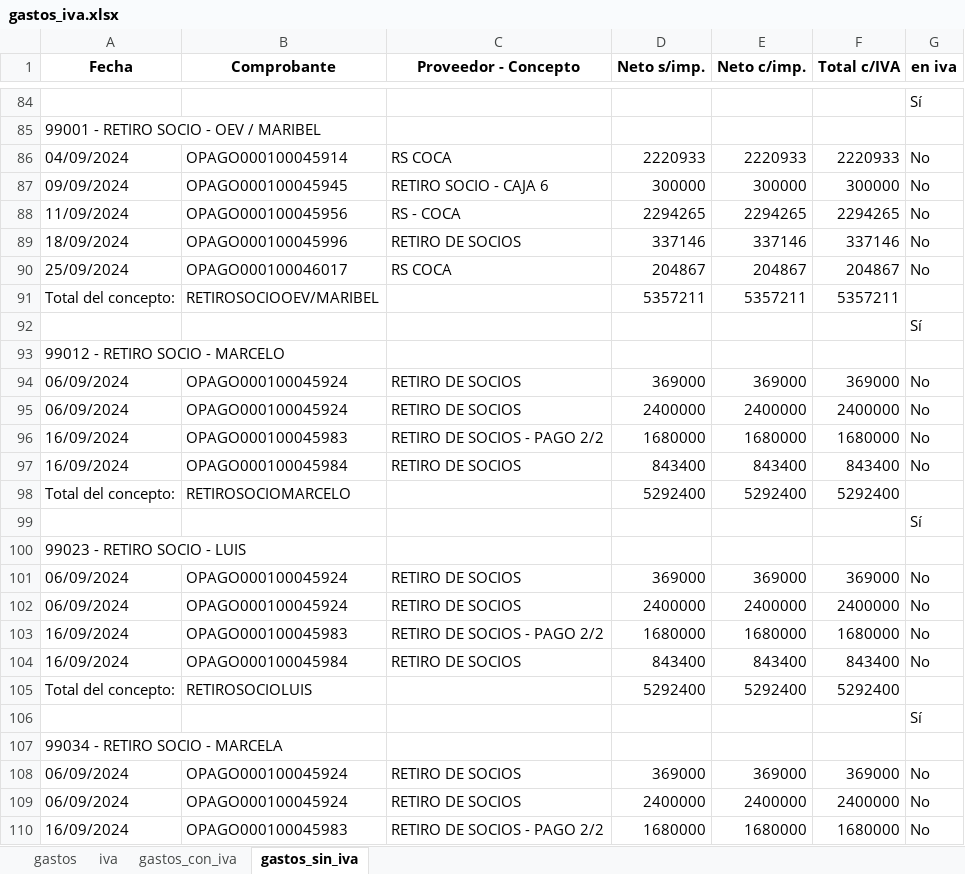
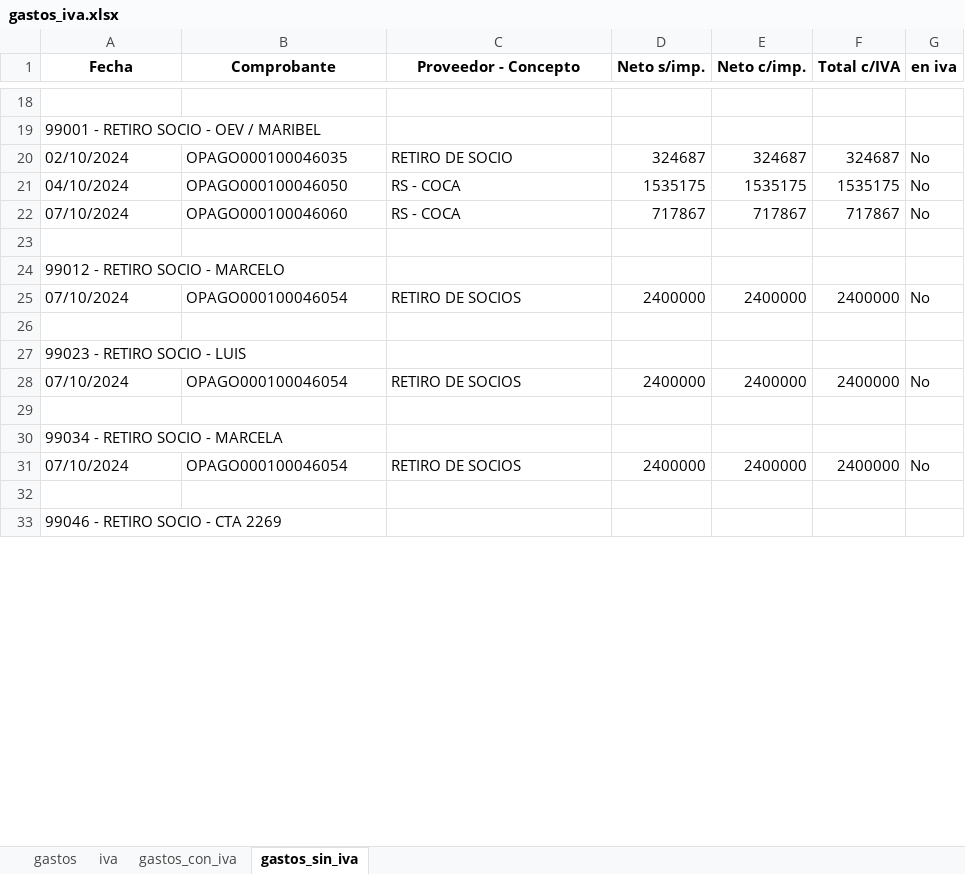
Before and after one commit to RuisuX10/analisis_iva_y_gastos, an Excel workbook: gastos_iva.xlsx, sheet gastos_sin_iva, drawn as a sheet; only a part is shown, gaps mark what is left out; the shorter side is filled out with more unchanged rows; values as stored, in another font and other column widths than the file's, no borders; conditional formats not drawn; removed rows and columns are numbered as before the commit, all else as after; the diff covers the shown part only; the diff names each change by its address in the sheet, - before the commit and + after, or states it on an @@ line.

Commit message:
elminado la fila en gastos con totales

```diff
--- a/gastos_iva.xlsx (sheet gastos_sin_iva)
+++ b/gastos_iva.xlsx (sheet gastos_sin_iva)
-G18 (en iva): Sí
+G18 (en iva): (empty)
-row 86: 04/09/2024 | OPAGO000100045914 | RS COCA | 2220933 | 2220933 | 2220933 | No
-row 87: 09/09/2024 | OPAGO000100045945 | RETIRO SOCIO - CAJA 6 | 300000 | 300000 | 300000 | No
-row 88: 11/09/2024 | OPAGO000100045956 | RS - COCA | 2294265 | 2294265 | 2294265 | No
-row 89: 18/09/2024 | OPAGO000100045996 | RETIRO DE SOCIOS | 337146 | 337146 | 337146 | No
-row 90: 25/09/2024 | OPAGO000100046017 | RS COCA | 204867 | 204867 | 204867 | No
-row 91: Total del concepto: | RETIROSOCIOOEV/MARIBEL |  | 5357211 | 5357211 | 5357211
+row 20: 02/10/2024 | OPAGO000100046035 | RETIRO DE SOCIO | 324687 | 324687 | 324687 | No
+row 21: 04/10/2024 | OPAGO000100046050 | RS - COCA | 1535175 | 1535175 | 1535175 | No
+row 22: 07/10/2024 | OPAGO000100046060 | RS - COCA | 717867 | 717867 | 717867 | No
-G23 (en iva): Sí
+G23 (en iva): (empty)
-row 94: 06/09/2024 | OPAGO000100045924 | RETIRO DE SOCIOS | 369000 | 369000 | 369000 | No
-A25 (Fecha): 06/09/2024
+A25 (Fecha): 07/10/2024
-B25 (Comprobante): OPAGO000100045924
+B25 (Comprobante): OPAGO000100046054
-row 26: 16/09/2024 | OPAGO000100045983 | RETIRO DE SOCIOS - PAGO 2/2 | 1680000 | 1680000 | 1680000 | No
+row 26: (empty)
-row 97: 16/09/2024 | OPAGO000100045984 | RETIRO DE SOCIOS | 843400 | 843400 | 843400 | No
-row 98: Total del concepto: | RETIROSOCIOMARCELO |  | 5292400 | 5292400 | 5292400
-row 99:  |  |  |  |  |  | Sí
-row 101: 06/09/2024 | OPAGO000100045924 | RETIRO DE SOCIOS | 369000 | 369000 | 369000 | No
-A28 (Fecha): 06/09/2024
+A28 (Fecha): 07/10/2024
-B28 (Comprobante): OPAGO000100045924
+B28 (Comprobante): OPAGO000100046054
-row 29: 16/09/2024 | OPAGO000100045983 | RETIRO DE SOCIOS - PAGO 2/2 | 1680000 | 1680000 | 1680000 | No
+row 29: (empty)
-row 104: 16/09/2024 | OPAGO000100045984 | RETIRO DE SOCIOS | 843400 | 843400 | 843400 | No
-row 105: Total del concepto: | RETIROSOCIOLUIS |  | 5292400 | 5292400 | 5292400
-row 106:  |  |  |  |  |  | Sí
-row 108: 06/09/2024 | OPAGO000100045924 | RETIRO DE SOCIOS | 369000 | 369000 | 369000 | No
-A31 (Fecha): 06/09/2024
+A31 (Fecha): 07/10/2024
-B31 (Comprobante): OPAGO000100045924
+B31 (Comprobante): OPAGO000100046054
-row 32: 16/09/2024 | OPAGO000100045983 | RETIRO DE SOCIOS - PAGO 2/2 | 1680000 | 1680000 | 1680000 | No
+row 32: (empty)
```
Also changed, not shown: 10 added rows, 88 removed rows and 15 edited cells elsewhere in this sheet, sheet iva, sheet gastos, sheet gastos_con_iva, hidden cells, gastos.xlsx, iva-compras.xlsx, 3 other files.
